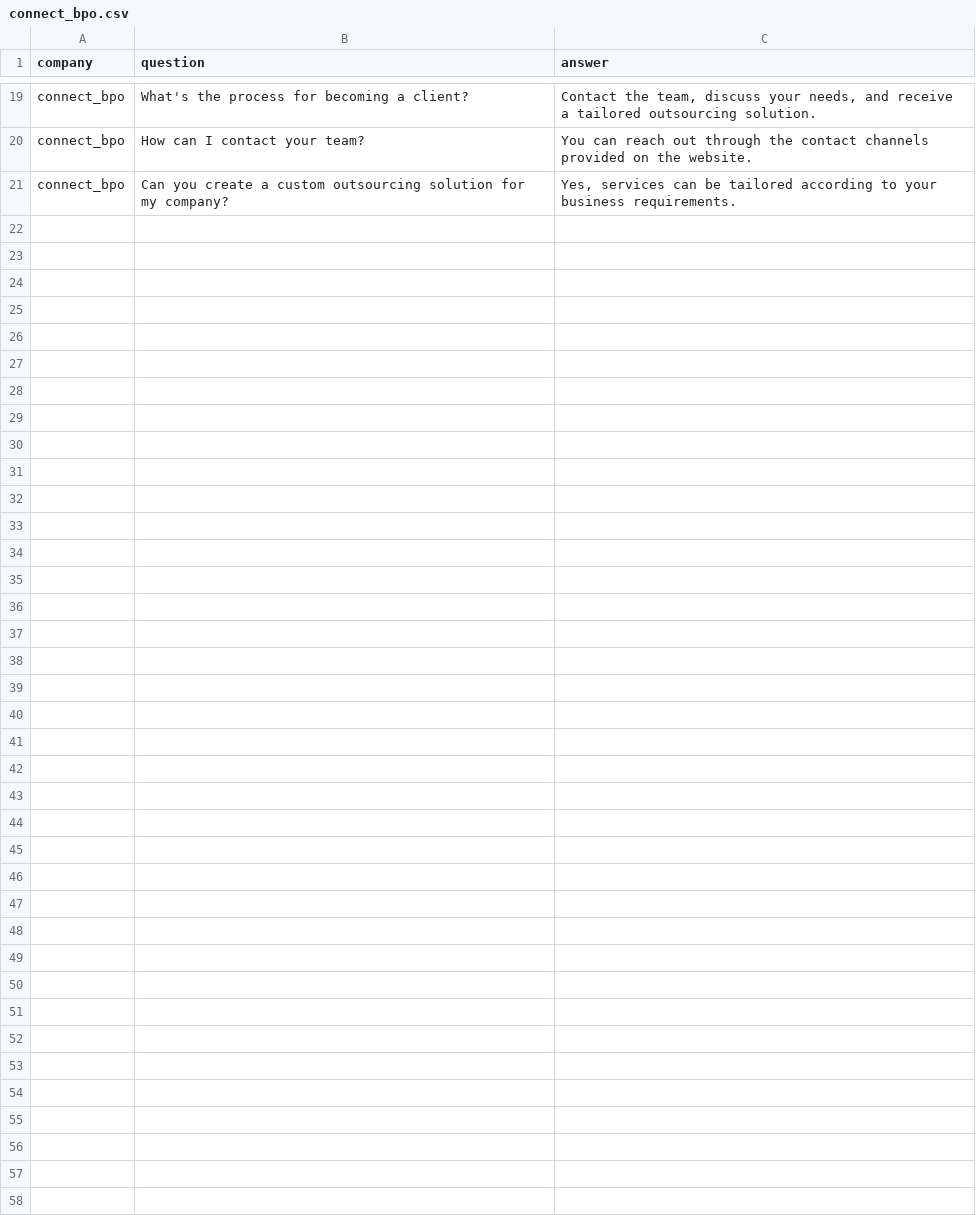
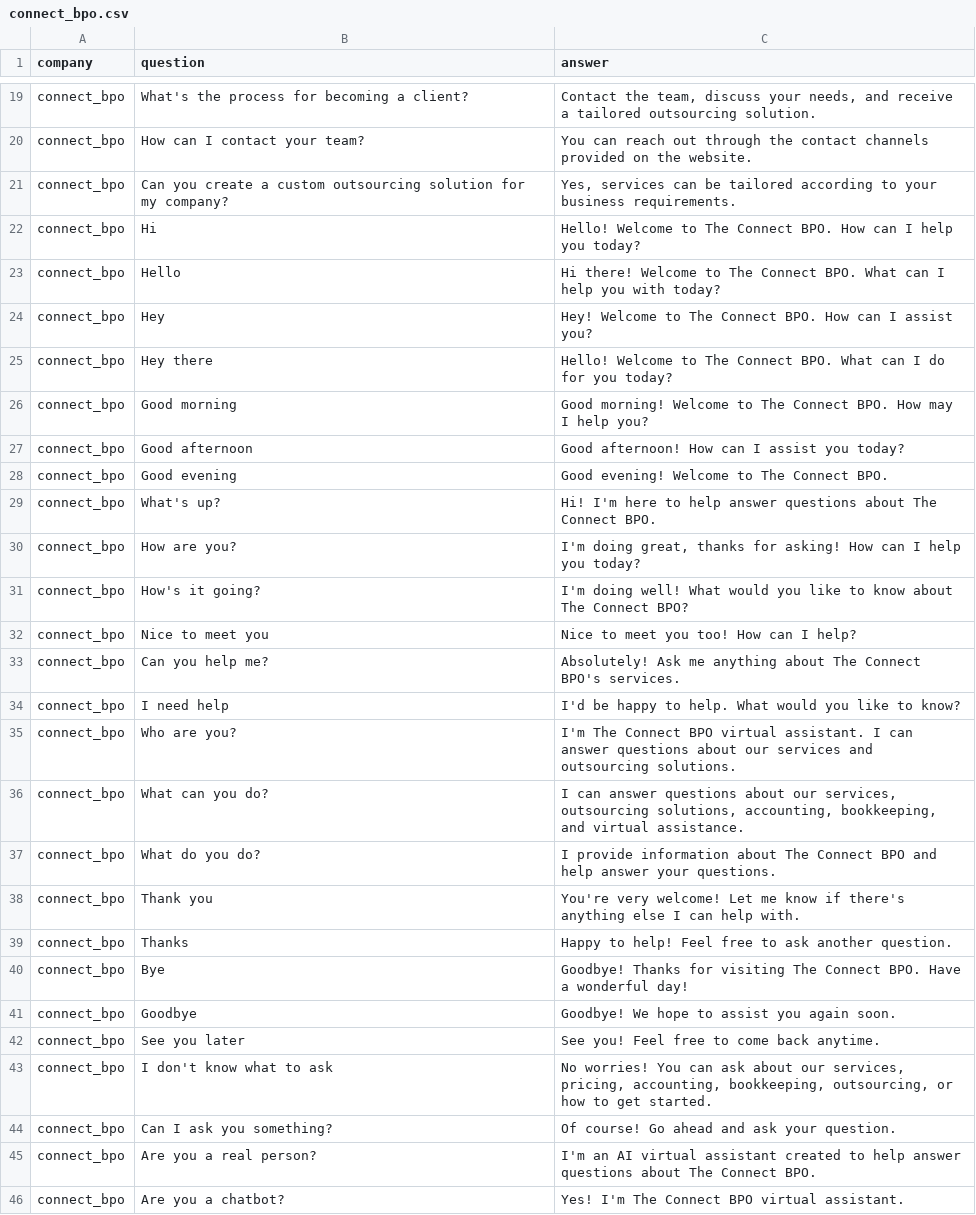
Before and after one commit to anukcloud99x/api-chatbot, a CSV file: faqs/connect_bpo.csv, drawn as a sheet; only a part is shown, gaps mark what is left out.

```diff
--- a/faqs/connect_bpo.csv
+++ b/faqs/connect_bpo.csv
@@ -21 +21,26 @@ connect_bpo,How can I contact your team?,You can reach out through the contact c
 connect_bpo,Can you create a custom outsourcing solution for my company?,"Yes, services can be tailored according to your business requirements."
+connect_bpo,Hi,Hello! Welcome to The Connect BPO. How can I help you today?
+connect_bpo,Hello,Hi there! Welcome to The Connect BPO. What can I help you with today?
+connect_bpo,Hey,Hey! Welcome to The Connect BPO. How can I assist you?
+connect_bpo,Hey there,Hello! Welcome to The Connect BPO. What can I do for you today?
+connect_bpo,Good morning,Good morning! Welcome to The Connect BPO. How may I help you?
+connect_bpo,Good afternoon,Good afternoon! How can I assist you today?
+connect_bpo,Good evening,Good evening! Welcome to The Connect BPO.
+connect_bpo,What's up?,Hi! I'm here to help answer questions about The Connect BPO.
+connect_bpo,How are you?,"I'm doing great, thanks for asking! How can I help you today?"
+connect_bpo,How's it going?,I'm doing well! What would you like to know about The Connect BPO?
+connect_bpo,Nice to meet you,Nice to meet you too! How can I help?
+connect_bpo,Can you help me?,Absolutely! Ask me anything about The Connect BPO's services.
+connect_bpo,I need help,I'd be happy to help. What would you like to know?
+connect_bpo,Who are you?,I'm The Connect BPO virtual assistant. I can answer questions about our services and outsourcing solutions.
+connect_bpo,What can you do?,"I can answer questions about our services, outsourcing solutions, accounting, bookkeeping, and virtual assistance."
+connect_bpo,What do you do?,I provide information about The Connect BPO and help answer your questions.
+connect_bpo,Thank you,You're very welcome! Let me know if there's anything else I can help with.
+connect_bpo,Thanks,Happy to help! Feel free to ask another question.
+connect_bpo,Bye,Goodbye! Thanks for visiting The Connect BPO. Have a wonderful day!
+connect_bpo,Goodbye,Goodbye! We hope to assist you again soon.
+connect_bpo,See you later,See you! Feel free to come back anytime.
+connect_bpo,I don't know what to ask,"No worries! You can ask about our services, pricing, accounting, bookkeeping, outsourcing, or how to get started."
+connect_bpo,Can I ask you something?,Of course! Go ahead and ask your question.
+connect_bpo,Are you a real person?,I'm an AI virtual assistant created to help answer questions about The Connect BPO.
+connect_bpo,Are you a chatbot?,Yes! I'm The Connect BPO virtual assistant.
```
Also changed, not shown: faqs/cloud99x.csv, faqs/cospaces.csv.
